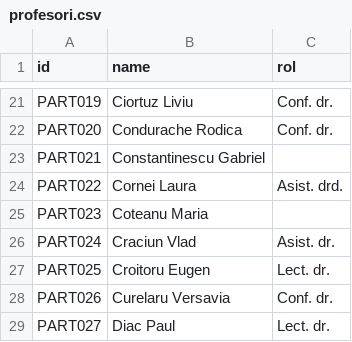
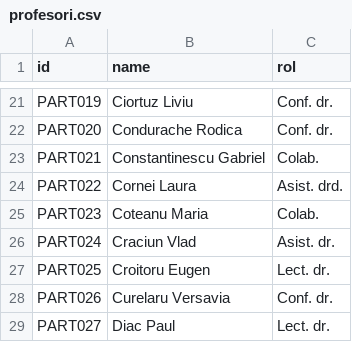
Before and after one commit to CSS-ClassSync/ClassSync, a CSV file: app/src/main/resources/profesori.csv, drawn as a sheet; only a part is shown, gaps mark what is left out; the diff covers the shown part only.

```diff
--- a/app/src/main/resources/profesori.csv
+++ b/app/src/main/resources/profesori.csv
@@ -22,5 +22,5 @@ PART019,Ciortuz Liviu,Conf. dr.
 PART020,Condurache Rodica,Conf. dr.
-PART021,Constantinescu Gabriel,
+PART021,Constantinescu Gabriel, Colab.
 PART022,Cornei Laura,Asist. drd.
-PART023,Coteanu Maria,
+PART023,Coteanu Maria, Colab.
 PART024,Craciun Vlad,Asist. dr.
```
Also changed, not shown: 8 edited cells elsewhere in this file, app/src/main/resources/materii.csv.
